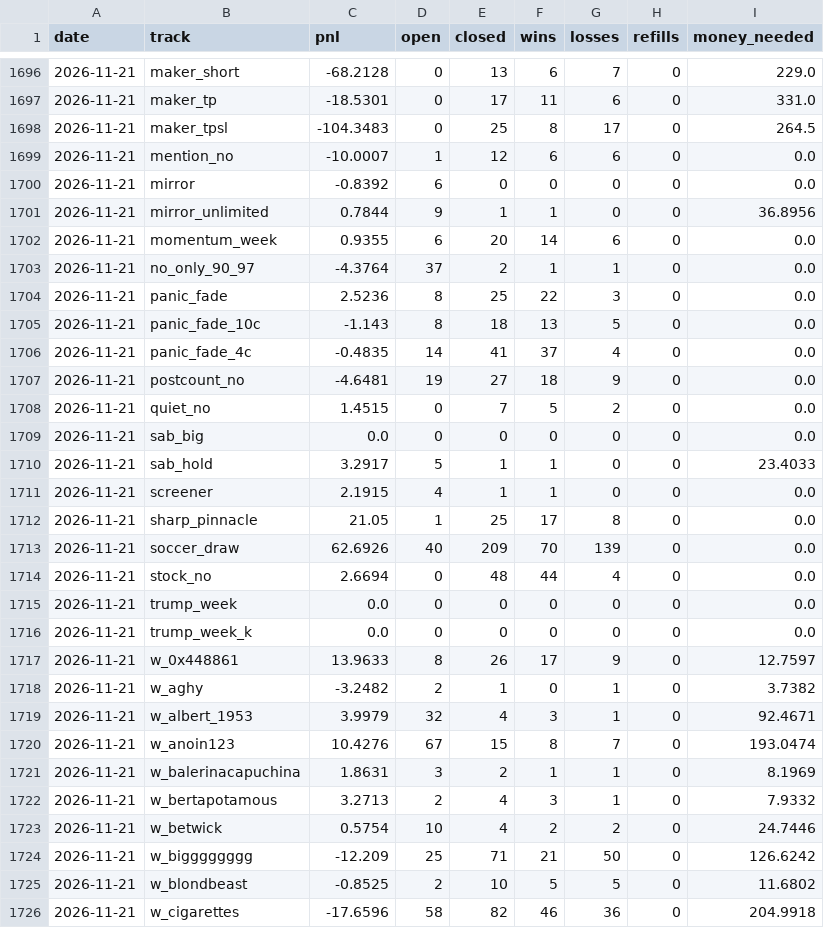
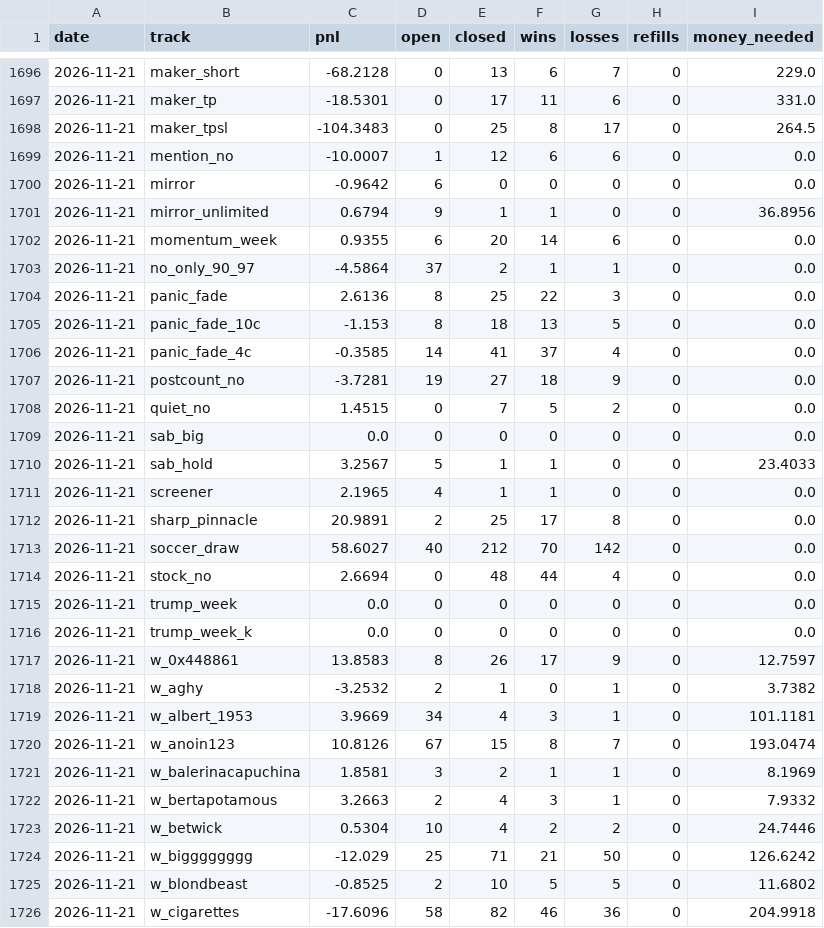
Before and after one commit to palsk1/poly-paper-bot, a CSV file: state/history.csv, drawn as a sheet; only a part is shown, gaps mark what is left out; the diff covers the shown part only.

```diff
--- a/state/history.csv
+++ b/state/history.csv
@@ -1699,16 +1699,16 @@ date,track,pnl,open,closed,wins,losses,refills,money_needed
 2026-11-21,mention_no,-10.0007,1,12,6,6,0,0.0
-2026-11-21,mirror,-0.8392,6,0,0,0,0,0.0
-2026-11-21,mirror_unlimited,0.7844,9,1,1,0,0,36.8956
+2026-11-21,mirror,-0.9642,6,0,0,0,0,0.0
+2026-11-21,mirror_unlimited,0.6794,9,1,1,0,0,36.8956
 2026-11-21,momentum_week,0.9355,6,20,14,6,0,0.0
-2026-11-21,no_only_90_97,-4.3764,37,2,1,1,0,0.0
-2026-11-21,panic_fade,2.5236,8,25,22,3,0,0.0
-2026-11-21,panic_fade_10c,-1.143,8,18,13,5,0,0.0
-2026-11-21,panic_fade_4c,-0.4835,14,41,37,4,0,0.0
-2026-11-21,postcount_no,-4.6481,19,27,18,9,0,0.0
+2026-11-21,no_only_90_97,-4.5864,37,2,1,1,0,0.0
+2026-11-21,panic_fade,2.6136,8,25,22,3,0,0.0
+2026-11-21,panic_fade_10c,-1.153,8,18,13,5,0,0.0
+2026-11-21,panic_fade_4c,-0.3585,14,41,37,4,0,0.0
+2026-11-21,postcount_no,-3.7281,19,27,18,9,0,0.0
 2026-11-21,quiet_no,1.4515,0,7,5,2,0,0.0
 2026-11-21,sab_big,0.0,0,0,0,0,0,0.0
-2026-11-21,sab_hold,3.2917,5,1,1,0,0,23.4033
-2026-11-21,screener,2.1915,4,1,1,0,0,0.0
-2026-11-21,sharp_pinnacle,21.05,1,25,17,8,0,0.0
-2026-11-21,soccer_draw,62.6926,40,209,70,139,0,0.0
+2026-11-21,sab_hold,3.2567,5,1,1,0,0,23.4033
+2026-11-21,screener,2.1965,4,1,1,0,0,0.0
+2026-11-21,sharp_pinnacle,20.9891,2,25,17,8,0,0.0
+2026-11-21,soccer_draw,58.6027,40,212,70,142,0,0.0
 2026-11-21,stock_no,2.6694,0,48,44,4,0,0.0
@@ -1716,11 +1716,11 @@ date,track,pnl,open,closed,wins,losses,refills,money_needed
 2026-11-21,trump_week_k,0.0,0,0,0,0,0,0.0
-2026-11-21,w_0x448861,13.9633,8,26,17,9,0,12.7597
-2026-11-21,w_aghy,-3.2482,2,1,0,1,0,3.7382
-2026-11-21,w_albert_1953,3.9979,32,4,3,1,0,92.4671
-2026-11-21,w_anoin123,10.4276,67,15,8,7,0,193.0474
-2026-11-21,w_balerinacapuchina,1.8631,3,2,1,1,0,8.1969
-2026-11-21,w_bertapotamous,3.2713,2,4,3,1,0,7.9332
-2026-11-21,w_betwick,0.5754,10,4,2,2,0,24.7446
-2026-11-21,w_bigggggggg,-12.209,25,71,21,50,0,126.6242
+2026-11-21,w_0x448861,13.8583,8,26,17,9,0,12.7597
+2026-11-21,w_aghy,-3.2532,2,1,0,1,0,3.7382
+2026-11-21,w_albert_1953,3.9669,34,4,3,1,0,101.1181
+2026-11-21,w_anoin123,10.8126,67,15,8,7,0,193.0474
+2026-11-21,w_balerinacapuchina,1.8581,3,2,1,1,0,8.1969
+2026-11-21,w_bertapotamous,3.2663,2,4,3,1,0,7.9332
+2026-11-21,w_betwick,0.5304,10,4,2,2,0,24.7446
+2026-11-21,w_bigggggggg,-12.029,25,71,21,50,0,126.6242
 2026-11-21,w_blondbeast,-0.8525,2,10,5,5,0,11.6802
-2026-11-21,w_cigarettes,-17.6596,58,82,46,36,0,204.9918
+2026-11-21,w_cigarettes,-17.6096,58,82,46,36,0,204.9918
```
Also changed, not shown: 112 edited cells elsewhere in this file, 10 other files.
